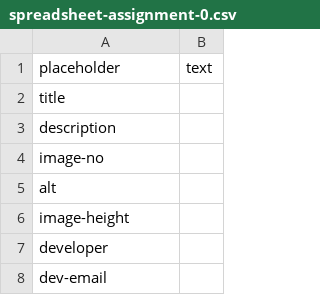
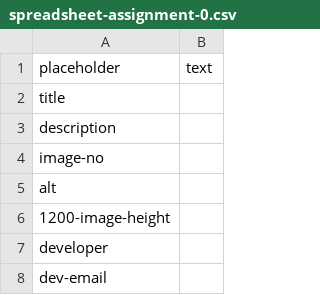
Before and after one commit to undiscipliningvc/undiscipliningvc, a CSV file: 0_dev/0_page-dev/2_python-files/spreadsheet-assignment-0.csv, drawn as a sheet; only a part is shown.

```diff
--- a/0_dev/0_page-dev/2_python-files/spreadsheet-assignment-0.csv
+++ b/0_dev/0_page-dev/2_python-files/spreadsheet-assignment-0.csv
@@ -5,3 +5,3 @@ image-no,
 alt,
-image-height,
+1200-image-height,
 developer,
```
Also changed, not shown: 0_dev/0_page-dev/2_python-files/spreadsheet-lesson-plan-0.csv, 0_dev/0_page-dev/2_python-files/spreadsheet-syllabus-0.csv, 5 other files.
